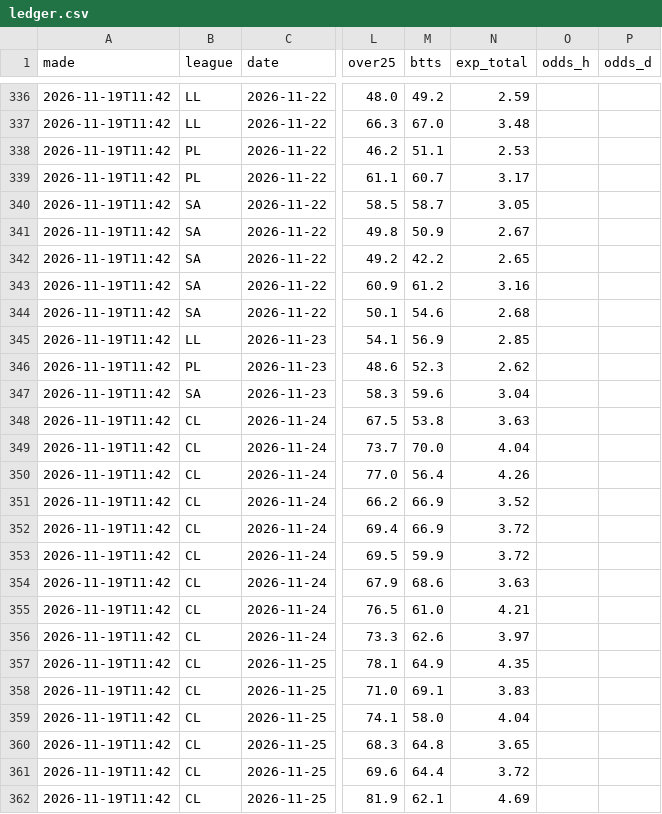
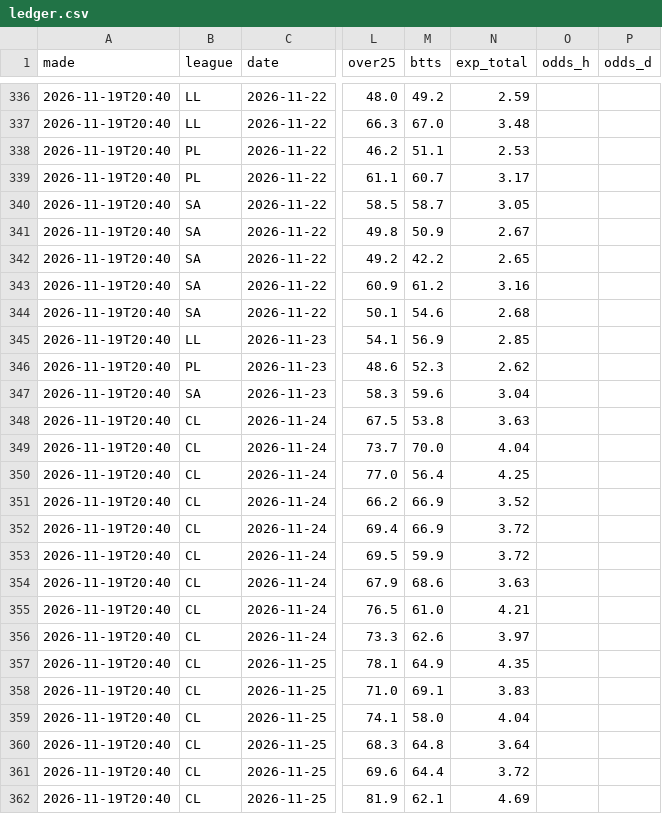
Before and after one commit to itzik200592-byte/score-oracle, a CSV file: data/ledger.csv, drawn as a sheet; only a part is shown, gaps mark what is left out; the diff covers the shown part only; the diff names each change by its address in the sheet, - before the commit and + after, or states it on an @@ line.

```diff
--- a/data/ledger.csv
+++ b/data/ledger.csv
-A336:A362 (made): 2026-11-19T11:42
+A336:A362 (made): 2026-11-19T20:40
-N350 (exp_total): 4.26
+N350 (exp_total): 4.25
-N360 (exp_total): 3.65
+N360 (exp_total): 3.64
```
Also changed, not shown: 52 edited cells elsewhere in this file, 2 other files.
